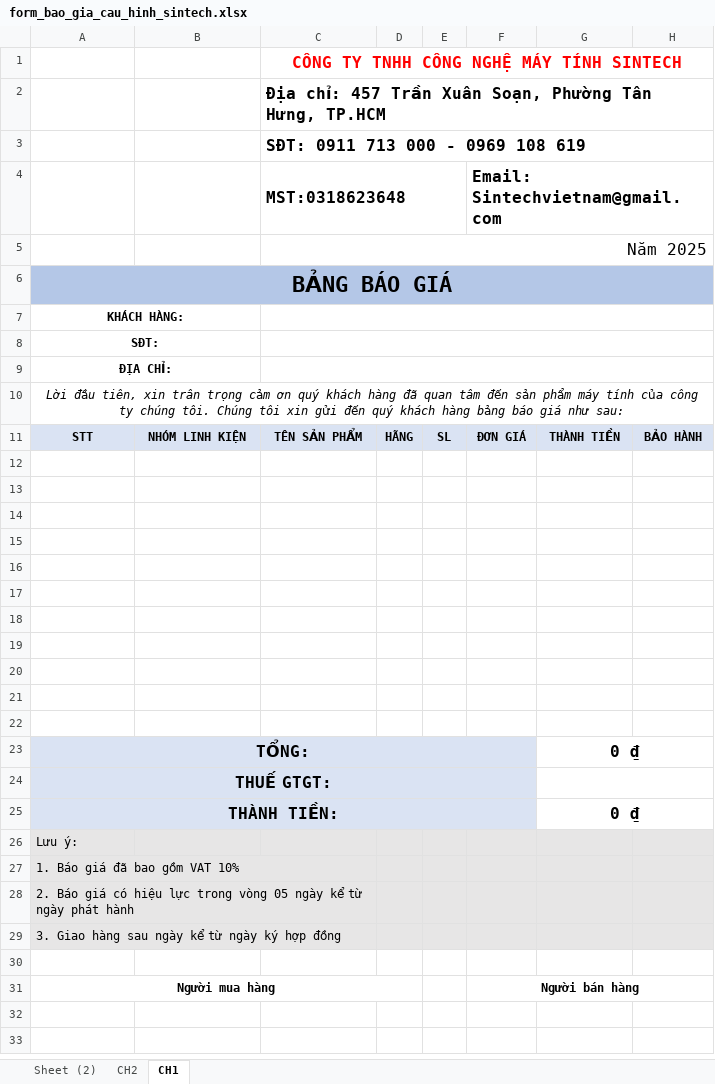
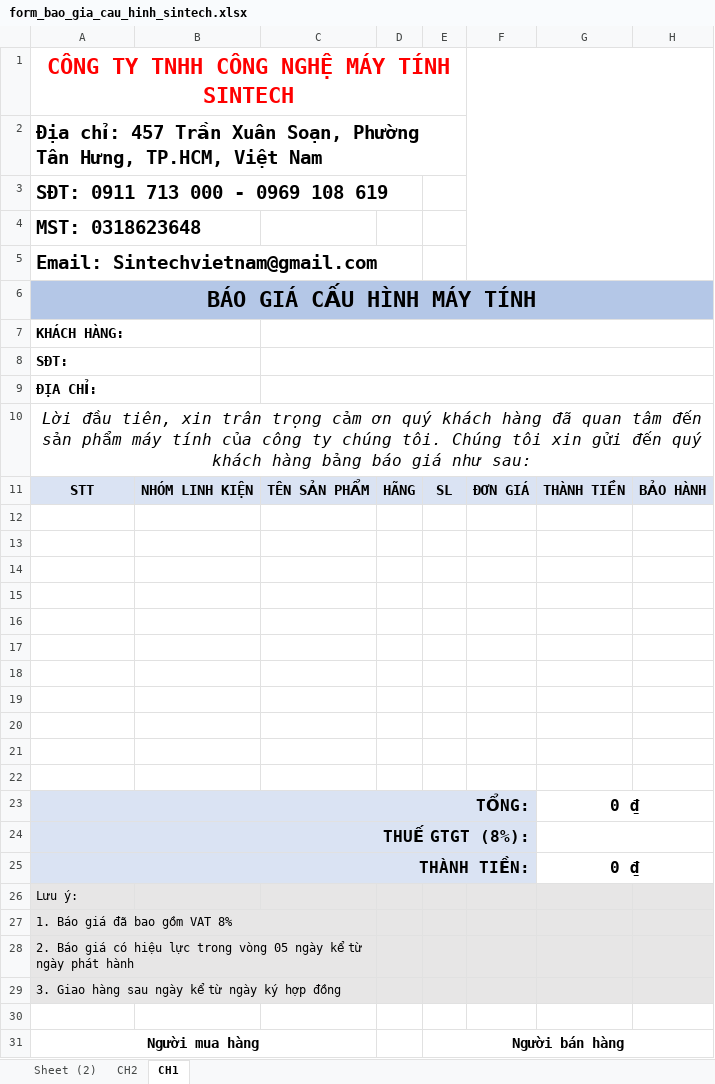
Before and after one commit to Haitruong1802/baogia_sintech, an Excel workbook: form_bao_gia_cau_hinh_sintech.xlsx, sheet CH1, drawn as a sheet; values as stored, in another font and other column widths than the file's, no borders; charts and pictures not drawn; removed rows and columns are numbered as before the commit, all else as after; the diff names each change by its address in the sheet, - before the commit and + after, or states it on an @@ line.

```diff
--- a/form_bao_gia_cau_hinh_sintech.xlsx (sheet CH1)
+++ b/form_bao_gia_cau_hinh_sintech.xlsx (sheet CH1)
-row 1:  |  | CÔNG TY TNHH CÔNG NGHỆ MÁY TÍNH SINTECH
-row 2:  |  | Địa chỉ: 457 Trần Xuân Soạn, Phường Tân Hưng, TP.HCM
-row 3:  |  | SĐT: 0911 713 000 - 0969 108 619
-row 4:  |  | MST:0318623648 |  |  | Email: Sintechvietnam@gmail.com
-row 5:  |  | Năm 2025
-A1: BẢNG BÁO GIÁ
+A1: CÔNG TY TNHH CÔNG NGHỆ MÁY TÍNH SINTECH
-A1:H1 fill: #B4C7E7
+A1:H1 fill: none
-A1 text colour: black
+A1 text colour: #FF0000
-A6:H6 merged
+A1:E1 merged
+F1:H5 merged
+row 2: Địa chỉ: 457 Trần Xuân Soạn, Phường Tân Hưng, TP.HCM, Việt Nam
+row 3: SĐT: 0911 713 000 - 0969 108 619
+row 4: MST: 0318623648
+row 5: Email: Sintechvietnam@gmail.com
+row 6: BÁO GIÁ CẤU HÌNH MÁY TÍNH
@@ A7:A10 text size: larger @@
-A7:A9 alignment: center
+A7:A9 alignment: left
@@ A11:H11 text size: larger @@
-A23:A25 alignment: center
+A23:A25 alignment: right
-A24: THUẾ GTGT:
+A24: THUẾ GTGT (8%):
-A27: 1. Báo giá đã bao gồm VAT 10%
+A27: 1. Báo giá đã bao gồm VAT 8%
@@ A31 text size: larger @@
-A31:D31 merged
+A31:C31 merged
-E31: (empty)
+E31: Người bán hàng
+E31:H31 merged
-F31: Người bán hàng
+F31: (empty)
-F31:H31 merged
```
Also changed, not shown: charts or pictures.
